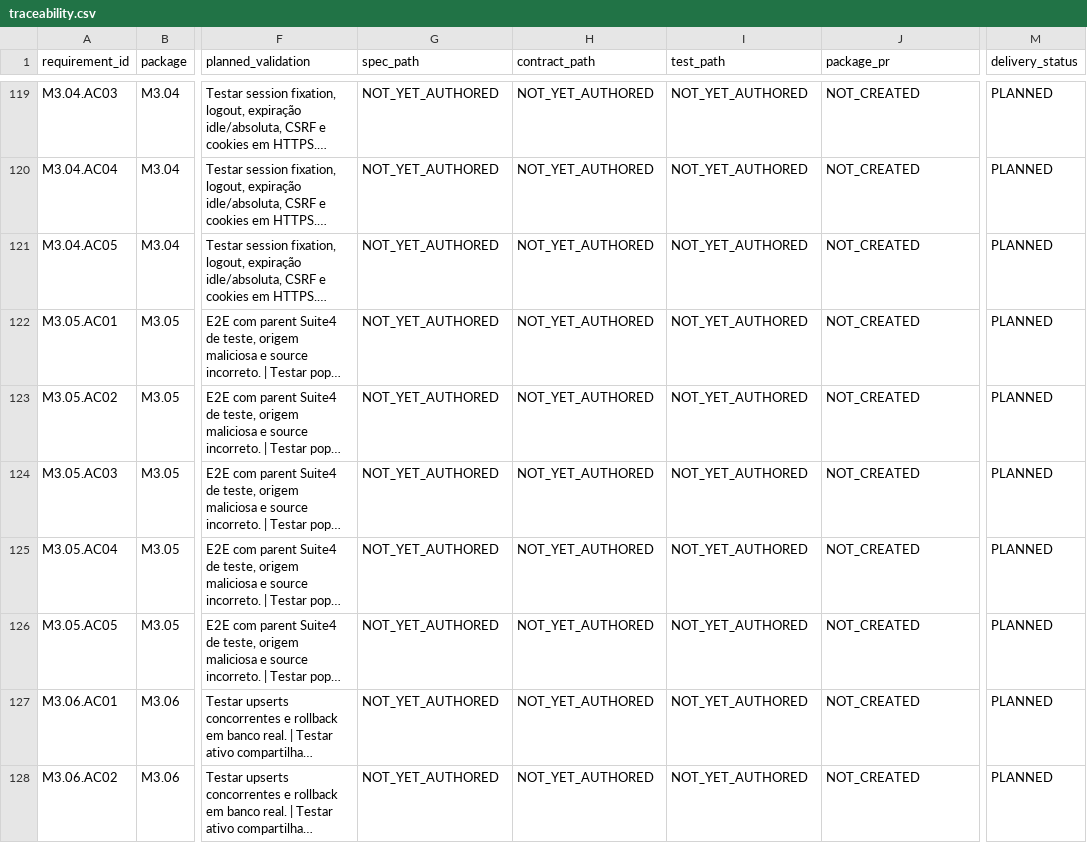
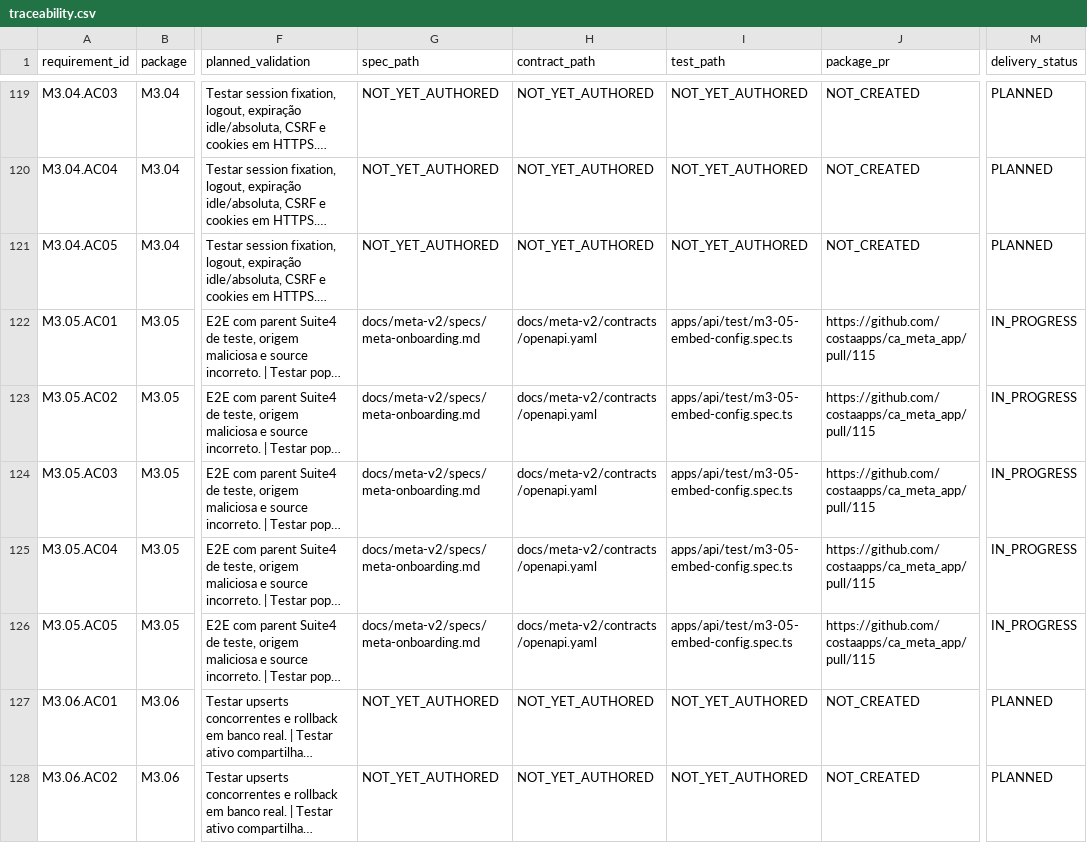
Before and after one commit to costaapps/ca_meta_app, a CSV file: docs/meta-v2/traceability.csv, drawn as a sheet; only a part is shown, gaps mark what is left out; long unchanged cells end in …; the diff names each change by its address in the sheet, - before the commit and + after, or states it on an @@ line.

Commit message:
fix(m3-05): protect embed sessions and callback logs

```diff
--- a/docs/meta-v2/traceability.csv
+++ b/docs/meta-v2/traceability.csv
-G122:G126 (spec_path): NOT_YET_AUTHORED
+G122:G126 (spec_path): docs/meta-v2/specs/meta-onboarding.md
-H122:H126 (contract_path): NOT_YET_AUTHORED
+H122:H126 (contract_path): docs/meta-v2/contracts/openapi.yaml
-I122:I126 (test_path): NOT_YET_AUTHORED
+I122:I126 (test_path): apps/api/test/m3-05-embed-config.spec.ts
-J122:J126 (package_pr): NOT_CREATED
+J122:J126 (package_pr): https://github.com/costaapps/ca_meta_app/pull/115
-M122:M126 (delivery_status): PLANNED
+M122:M126 (delivery_status): IN_PROGRESS
```
Also changed, not shown: 31 other files.
